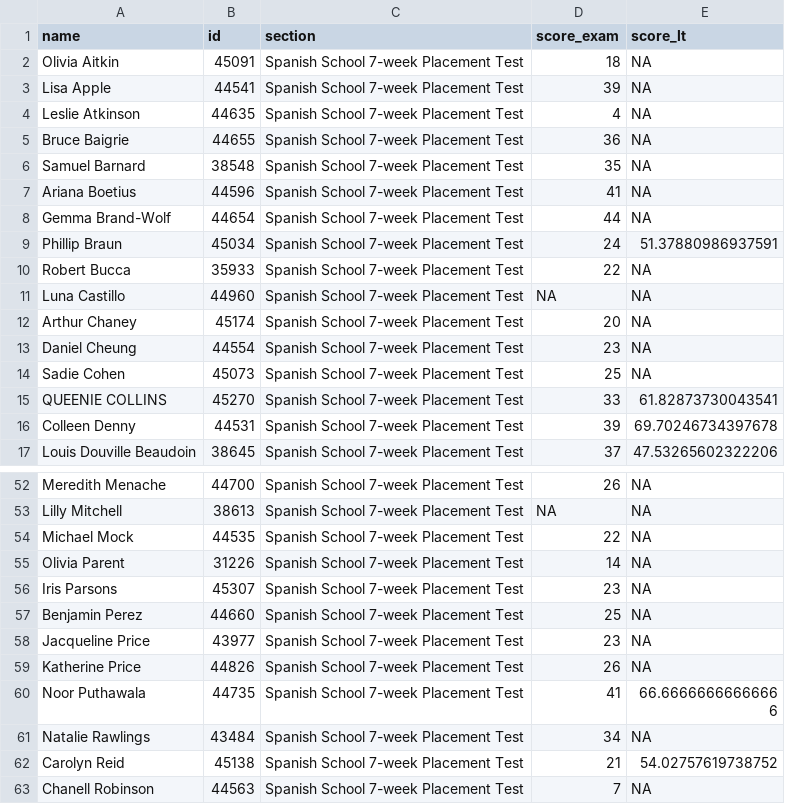
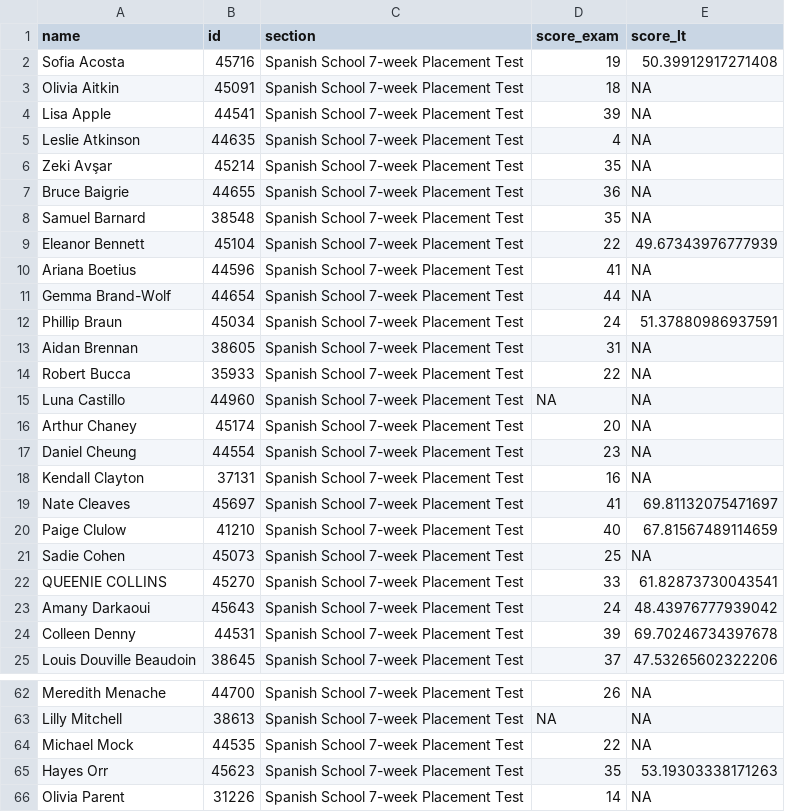
Before and after one commit to midd-teaching/placement_assessment, a CSV file: data/tidy/all_data_tidy_2024.csv, drawn as a sheet; only a part is shown, gaps mark what is left out; the shorter side is filled out with more unchanged rows; the diff covers the shown part only.

```diff
--- a/data/tidy/all_data_tidy_2024.csv
+++ b/data/tidy/all_data_tidy_2024.csv
@@ -1,2 +1,3 @@
 name,id,section,score_exam,score_lt
+Sofia Acosta,45716,Spanish School 7-week Placement Test,19,50.39912917271408
 Olivia Aitkin,45091,Spanish School 7-week Placement Test,18,NA
@@ -4,4 +5,6 @@ Lisa Apple,44541,Spanish School 7-week Placement Test,39,NA
 Leslie Atkinson,44635,Spanish School 7-week Placement Test,4,NA
+Zeki Avşar,45214,Spanish School 7-week Placement Test,35,NA
 Bruce Baigrie,44655,Spanish School 7-week Placement Test,36,NA
 Samuel Barnard,38548,Spanish School 7-week Placement Test,35,NA
+Eleanor Bennett,45104,Spanish School 7-week Placement Test,22,49.67343976777939
 Ariana Boetius,44596,Spanish School 7-week Placement Test,41,NA
@@ -9,2 +12,3 @@ Gemma Brand-Wolf,44654,Spanish School 7-week Placement Test,44,NA
 Phillip Braun,45034,Spanish School 7-week Placement Test,24,51.37880986937591
+Aidan Brennan,38605,Spanish School 7-week Placement Test,31,NA
 Robert Bucca,35933,Spanish School 7-week Placement Test,22,NA
@@ -13,4 +17,8 @@ Arthur Chaney,45174,Spanish School 7-week Placement Test,20,NA
 Daniel Cheung,44554,Spanish School 7-week Placement Test,23,NA
+Kendall Clayton,37131,Spanish School 7-week Placement Test,16,NA
+Nate Cleaves,45697,Spanish School 7-week Placement Test,41,69.81132075471697
+Paige Clulow,41210,Spanish School 7-week Placement Test,40,67.81567489114659
 Sadie Cohen,45073,Spanish School 7-week Placement Test,25,NA
 QUEENIE COLLINS,45270,Spanish School 7-week Placement Test,33,61.82873730043541
+Amany Darkaoui,45643,Spanish School 7-week Placement Test,24,48.43976777939042
 Colleen Denny,44531,Spanish School 7-week Placement Test,39,69.70246734397678
@@ -54,2 +64,3 @@ Lilly Mitchell,38613,Spanish School 7-week Placement Test,NA,NA
 Michael Mock,44535,Spanish School 7-week Placement Test,22,NA
+Hayes Orr,45623,Spanish School 7-week Placement Test,35,53.19303338171263
 Olivia Parent,31226,Spanish School 7-week Placement Test,14,NA
```
Also changed, not shown: 6 added rows, 1 removed row and 2 edited cells elsewhere in this file, data/raw/2024-05-23T1419_Grades-SPANLS-7wk.csv, data/raw/LexTALE II Quiz Item Analysis Report.csv, 10 other files.
